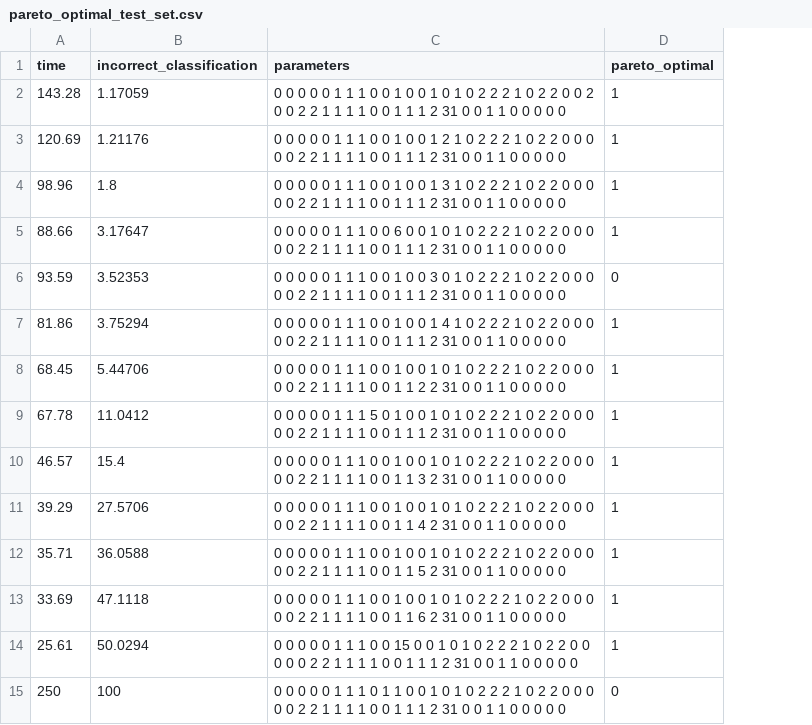
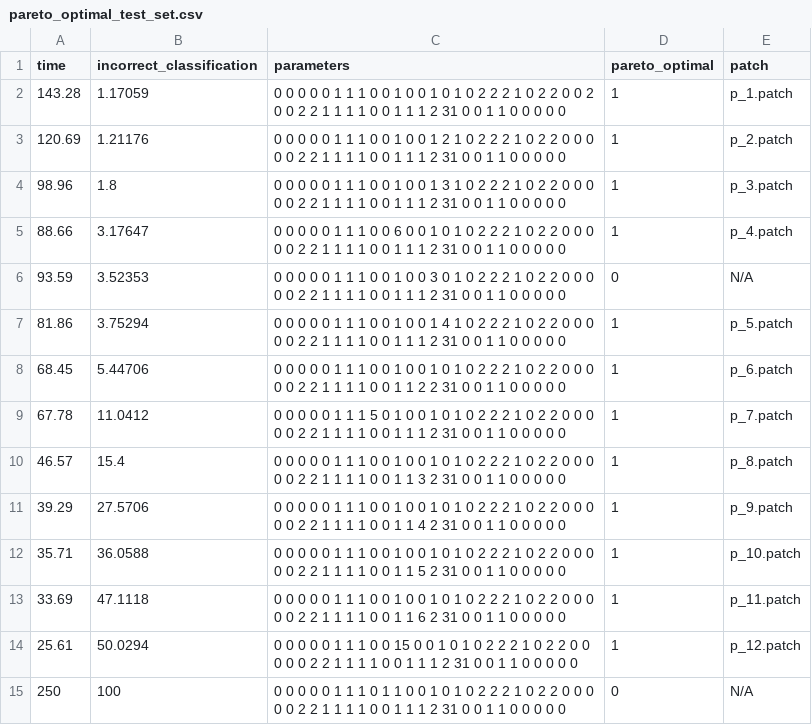
Before and after one commit to hera0109/CS454_DeepParameter, a CSV file: 100ind_10gen_run/pareto_optimal_test_set.csv, drawn as a sheet; the diff names each change by its address in the sheet, - before the commit and + after, or states it on an @@ line.

Commit message:
Added patches

```diff
--- a/100ind_10gen_run/pareto_optimal_test_set.csv
+++ b/100ind_10gen_run/pareto_optimal_test_set.csv
+column E (patch), rows 2-15: p_1.patch | p_2.patch | p_3.patch | p_4.patch | N/A | p_5.patch | p_6.patch | p_7.patch | p_8.patch | p_9.patch | p_10.patch | p_11.patch | p_12.patch | N/A
```
Also changed, not shown: 13 other files.
